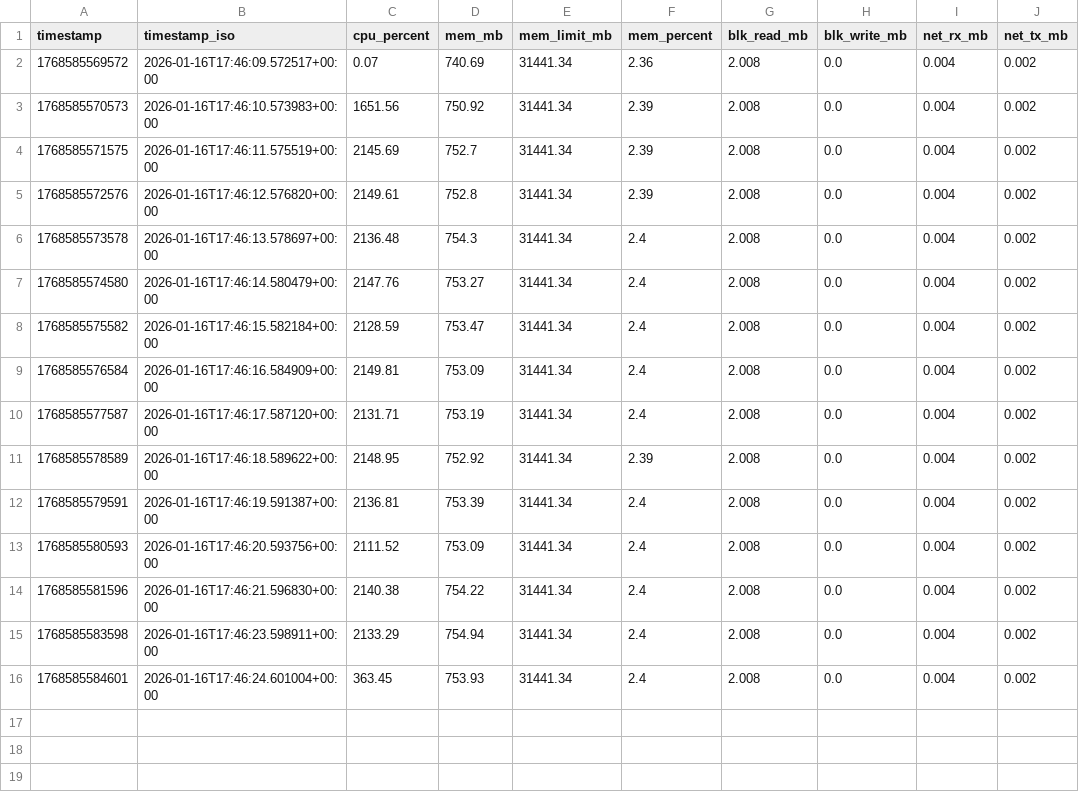
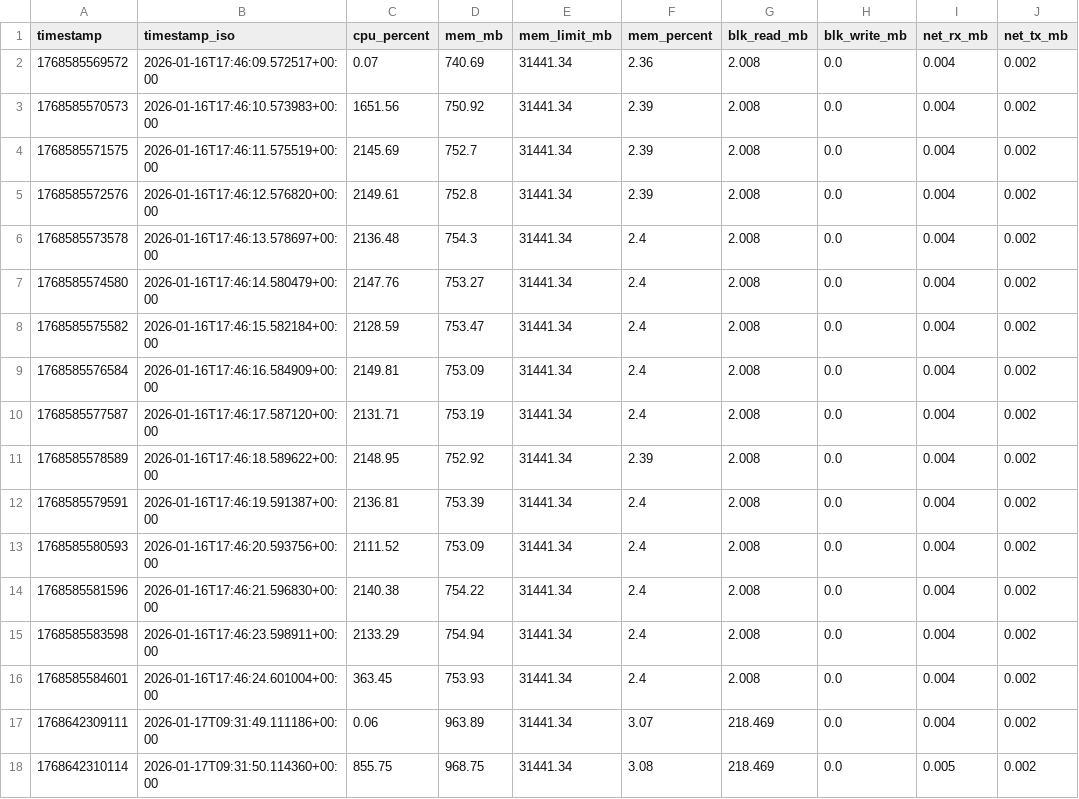
Before and after one commit to adamzr2000/sol-vaccel-cv-evaluation, a CSV file: results/experiments/docker-stats/torchvision-app_run1_deeplabv3_resnet50_stock_edge_gpu.csv, drawn as a sheet.

```diff
--- a/results/experiments/docker-stats/torchvision-app_run1_deeplabv3_resnet50_stock_edge_gpu.csv
+++ b/results/experiments/docker-stats/torchvision-app_run1_deeplabv3_resnet50_stock_edge_gpu.csv
@@ -16 +16,3 @@ timestamp,timestamp_iso,cpu_percent,mem_mb,mem_limit_mb,mem_percent,blk_read_mb,
 1768585584601,2026-01-16T17:46:24.601004+00:00,363.45,753.93,31441.34,2.4,2.008,0.0,0.004,0.002
+1768642309111,2026-01-17T09:31:49.111186+00:00,0.06,963.89,31441.34,3.07,218.469,0.0,0.004,0.002
+1768642310114,2026-01-17T09:31:50.114360+00:00,855.75,968.75,31441.34,3.08,218.469,0.0,0.005,0.002
```
Also changed, not shown: results/experiments/docker-stats/_summary/run1_overall_resource_usage_per_container.csv, results/experiments/system-stats/_summary/run1_overall_cpu_stats.csv, 42 other files.
